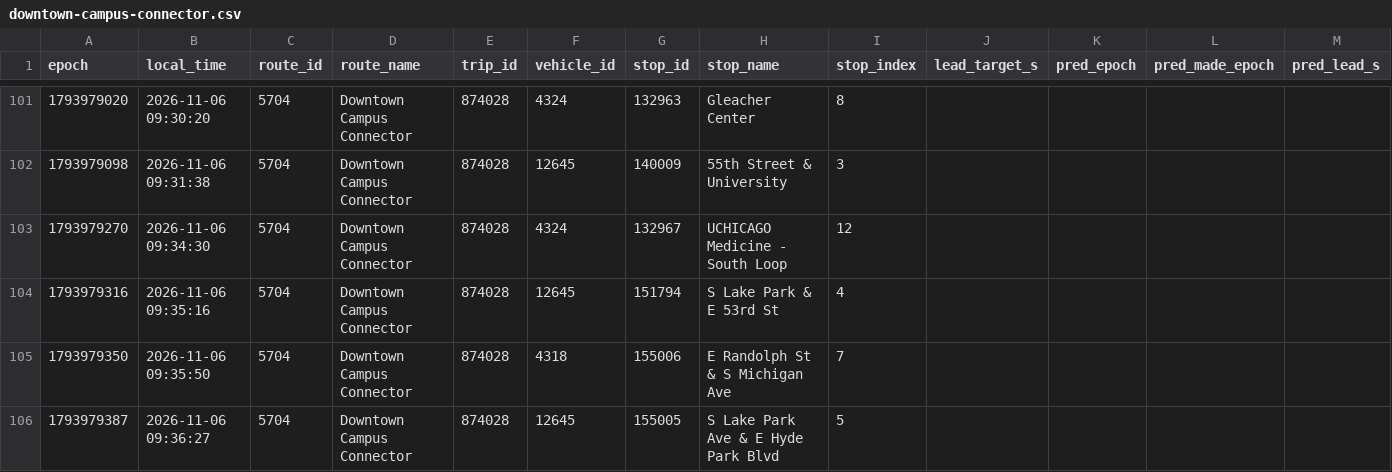
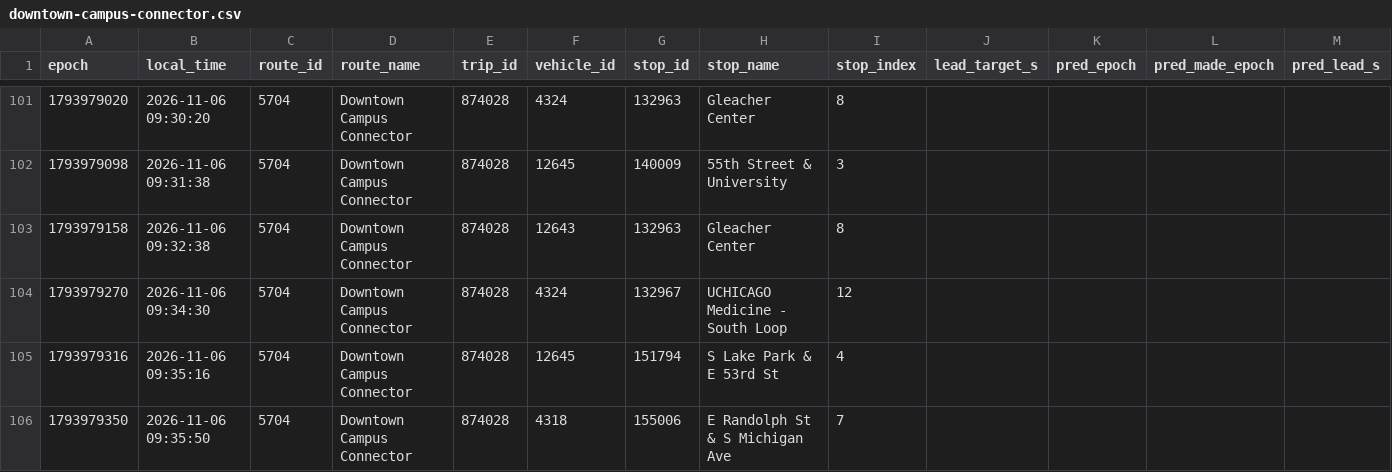
Before and after one commit to blobberus/straight-bussing-data, a CSV file: data/arrivals/2026-11-06/downtown-campus-connector.csv, drawn as a sheet; only a part is shown, gaps mark what is left out; the shorter side is filled out with more unchanged rows; rows hold the shown columns only; the diff covers the shown part only; the diff names each change by its address in the sheet, - before the commit and + after, or states it on an @@ line.

```diff
--- a/data/arrivals/2026-11-06/downtown-campus-connector.csv
+++ b/data/arrivals/2026-11-06/downtown-campus-connector.csv
+row 103: 1793979158 | 2026-11-06 09:32:38 | 5704 | Downtown Campus Connector | 874028 | 12643 | 132963 | Gleacher Center | 8
```
Also changed, not shown: 19 added rows and 2 edited cells elsewhere in this file, data/arrivals/2026-11-06/53rd-street-express.csv, data/arrivals/2026-11-06/apostolic-drexel.csv, 7 other files.
